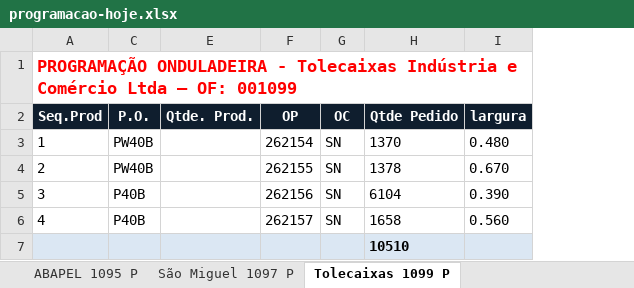
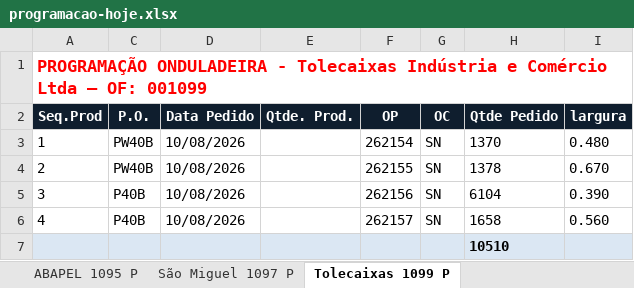
Before and after one commit to marcilianocamargo-stack/controle-producao-etiquetas, an Excel workbook: programacao-hoje.xlsx, sheet Tolecaixas 1099 P, drawn as a sheet; only a part is shown; values as stored, in another font and other column widths than the file's, no borders; the diff names each change by its address in the sheet, - before the commit and + after, or states it on an @@ line.

Commit message:
Atualiza programacao-hoje.xlsx (27/08/2026 14:55)

```diff
--- a/programacao-hoje.xlsx (sheet Tolecaixas 1099 P)
+++ b/programacao-hoje.xlsx (sheet Tolecaixas 1099 P)
@@ column D (Data Pedido) unhidden, rows 3-6: all 10/08/2026 @@
```
